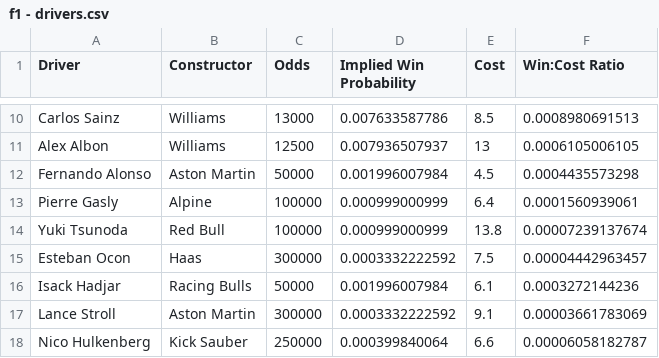
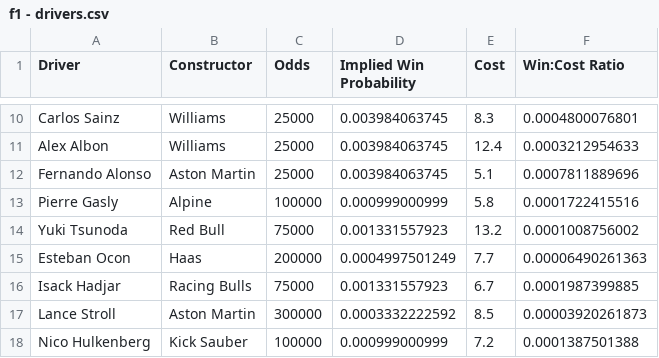
Before and after one commit to abewoycke/f1, a CSV file: main/f1 - drivers.csv, drawn as a sheet; only a part is shown, gaps mark what is left out; the diff covers the shown part only; the diff names each change by its address in the sheet, - before the commit and + after, or states it on an @@ line.

```diff
--- a/main/f1 - drivers.csv
+++ b/main/f1 - drivers.csv
-C10 (Odds): 13000
+C10 (Odds): 25000
-D10 (Implied Win Probability): 0.007633587786
+D10 (Implied Win Probability): 0.003984063745
-E10 (Cost): 8.5
+E10 (Cost): 8.3
-F10 (Win:Cost Ratio): 0.0008980691513
+F10 (Win:Cost Ratio): 0.0004800076801
-C11 (Odds): 12500
+C11 (Odds): 25000
-D11 (Implied Win Probability): 0.007936507937
+D11 (Implied Win Probability): 0.003984063745
-E11 (Cost): 13
+E11 (Cost): 12.4
-F11 (Win:Cost Ratio): 0.0006105006105
+F11 (Win:Cost Ratio): 0.0003212954633
-C12 (Odds): 50000
+C12 (Odds): 25000
-D12 (Implied Win Probability): 0.001996007984
+D12 (Implied Win Probability): 0.003984063745
-E12 (Cost): 4.5
+E12 (Cost): 5.1
-F12 (Win:Cost Ratio): 0.0004435573298
+F12 (Win:Cost Ratio): 0.0007811889696
-E13 (Cost): 6.4
+E13 (Cost): 5.8
-F13 (Win:Cost Ratio): 0.0001560939061
+F13 (Win:Cost Ratio): 0.0001722415516
-C14 (Odds): 100000
+C14 (Odds): 75000
-D14 (Implied Win Probability): 0.000999000999
+D14 (Implied Win Probability): 0.001331557923
-E14 (Cost): 13.8
+E14 (Cost): 13.2
-F14 (Win:Cost Ratio): 0.00007239137674
+F14 (Win:Cost Ratio): 0.0001008756002
-C15 (Odds): 300000
+C15 (Odds): 200000
-D15 (Implied Win Probability): 0.0003332222592
+D15 (Implied Win Probability): 0.0004997501249
-E15 (Cost): 7.5
+E15 (Cost): 7.7
-F15 (Win:Cost Ratio): 0.00004442963457
+F15 (Win:Cost Ratio): 0.00006490261363
-C16 (Odds): 50000
+C16 (Odds): 75000
-D16 (Implied Win Probability): 0.001996007984
+D16 (Implied Win Probability): 0.001331557923
-E16 (Cost): 6.1
+E16 (Cost): 6.7
-F16 (Win:Cost Ratio): 0.0003272144236
+F16 (Win:Cost Ratio): 0.0001987399885
-E17 (Cost): 9.1
+E17 (Cost): 8.5
-F17 (Win:Cost Ratio): 0.00003661783069
+F17 (Win:Cost Ratio): 0.00003920261873
-C18 (Odds): 250000
+C18 (Odds): 100000
-D18 (Implied Win Probability): 0.000399840064
+D18 (Implied Win Probability): 0.000999000999
-E18 (Cost): 6.6
+E18 (Cost): 7.2
-F18 (Win:Cost Ratio): 0.00006058182787
+F18 (Win:Cost Ratio): 0.0001387501388
```
Also changed, not shown: 40 edited cells elsewhere in this file, 2 other files.
